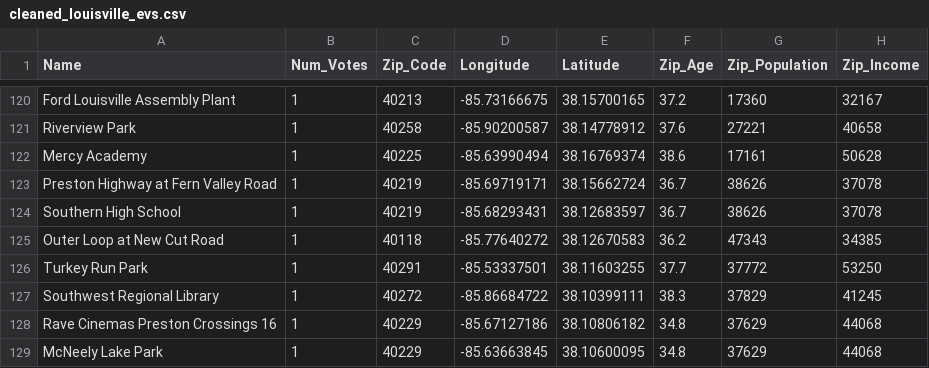
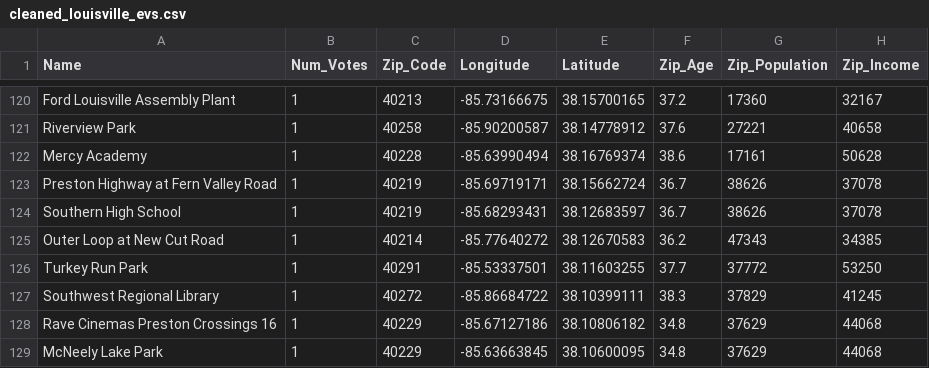
Before and after one commit to stefanalytical/louisville-ev-locations, a CSV file: clean_data/cleaned_louisville_evs.csv, drawn as a sheet; only a part is shown, gaps mark what is left out; the diff covers the shown part only; the diff names each change by its address in the sheet, - before the commit and + after, or states it on an @@ line.

```diff
--- a/clean_data/cleaned_louisville_evs.csv
+++ b/clean_data/cleaned_louisville_evs.csv
-C122 (Zip_Code): 40225
+C122 (Zip_Code): 40228
-C125 (Zip_Code): 40118
+C125 (Zip_Code): 40214
```
Also changed, not shown: 4 added rows and 5 edited cells elsewhere in this file, 1 other file.
